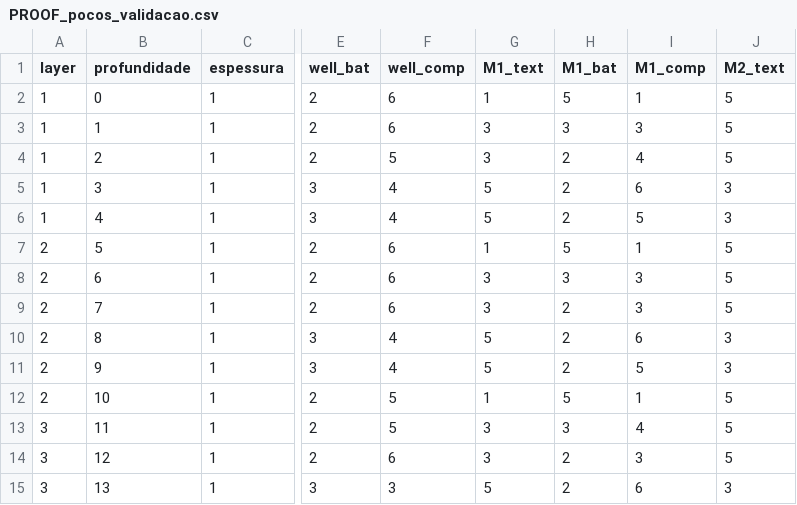
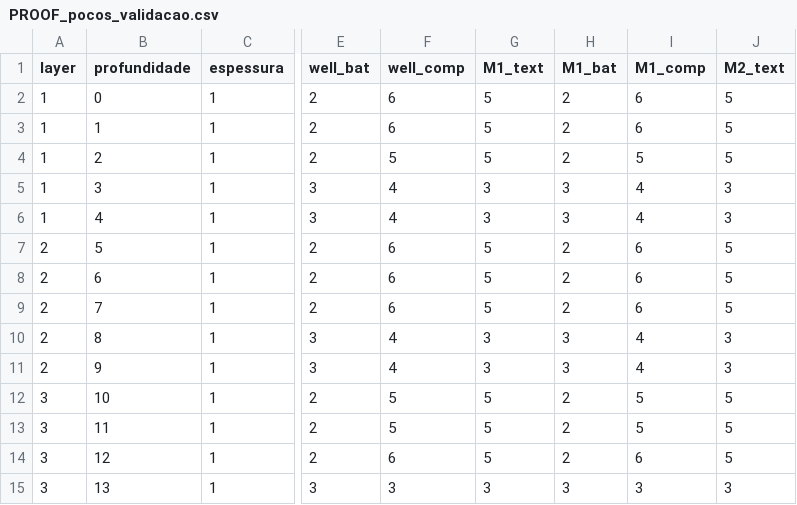
Before and after one commit to danielbettu/danielbettu, a CSV file: PROOF_pocos_validacao.csv, drawn as a sheet; only a part is shown, gaps mark what is left out; the diff covers the shown part only; the diff names each change by its address in the sheet, - before the commit and + after, or states it on an @@ line.

```diff
--- a/PROOF_pocos_validacao.csv
+++ b/PROOF_pocos_validacao.csv
-G2 (M1_text): 1
+G2 (M1_text): 5
-H2 (M1_bat): 5
+H2 (M1_bat): 2
-I2 (M1_comp): 1
+I2 (M1_comp): 6
-G3:G4 (M1_text): 3
+G3:G4 (M1_text): 5
-H3 (M1_bat): 3
+H3 (M1_bat): 2
-I3 (M1_comp): 3
+I3 (M1_comp): 6
-I4 (M1_comp): 4
+I4 (M1_comp): 5
-G5:G6 (M1_text): 5
+G5:G6 (M1_text): 3
-H5:H6 (M1_bat): 2
+H5:H6 (M1_bat): 3
-I5 (M1_comp): 6
+I5 (M1_comp): 4
-I6 (M1_comp): 5
+I6 (M1_comp): 4
-G7 (M1_text): 1
+G7 (M1_text): 5
-H7 (M1_bat): 5
+H7 (M1_bat): 2
-I7 (M1_comp): 1
+I7 (M1_comp): 6
-G8:G9 (M1_text): 3
+G8:G9 (M1_text): 5
-H8 (M1_bat): 3
+H8 (M1_bat): 2
-I8:I9 (M1_comp): 3
+I8:I9 (M1_comp): 6
-G10:G11 (M1_text): 5
+G10:G11 (M1_text): 3
-H10:H11 (M1_bat): 2
+H10:H11 (M1_bat): 3
-I10 (M1_comp): 6
+I10 (M1_comp): 4
-I11 (M1_comp): 5
+I11 (M1_comp): 4
-A12 (layer): 2
+A12 (layer): 3
-G12 (M1_text): 1
+G12 (M1_text): 5
-H12 (M1_bat): 5
+H12 (M1_bat): 2
-I12 (M1_comp): 1
+I12 (M1_comp): 5
-G13:G14 (M1_text): 3
+G13:G14 (M1_text): 5
-H13 (M1_bat): 3
+H13 (M1_bat): 2
-I13 (M1_comp): 4
+I13 (M1_comp): 5
-I14 (M1_comp): 3
+I14 (M1_comp): 6
-G15 (M1_text): 5
+G15 (M1_text): 3
-H15 (M1_bat): 2
+H15 (M1_bat): 3
-I15 (M1_comp): 6
+I15 (M1_comp): 3
```
Also changed, not shown: 55 edited cells elsewhere in this file, 1 other file.
